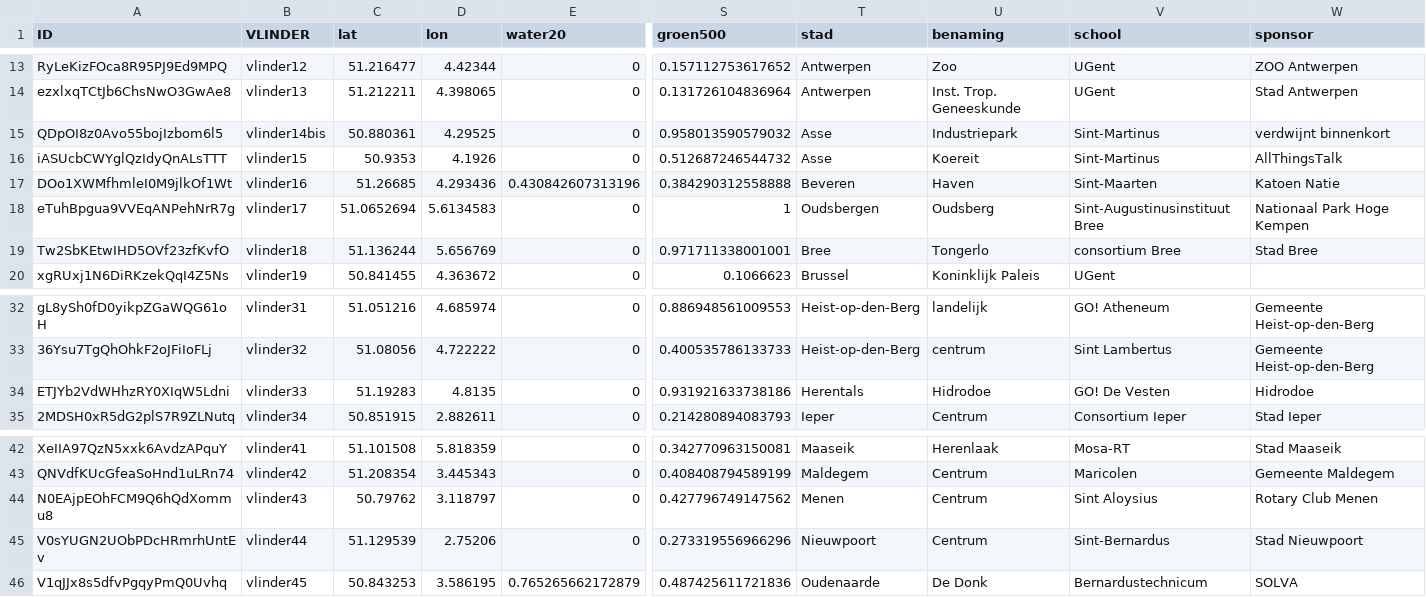
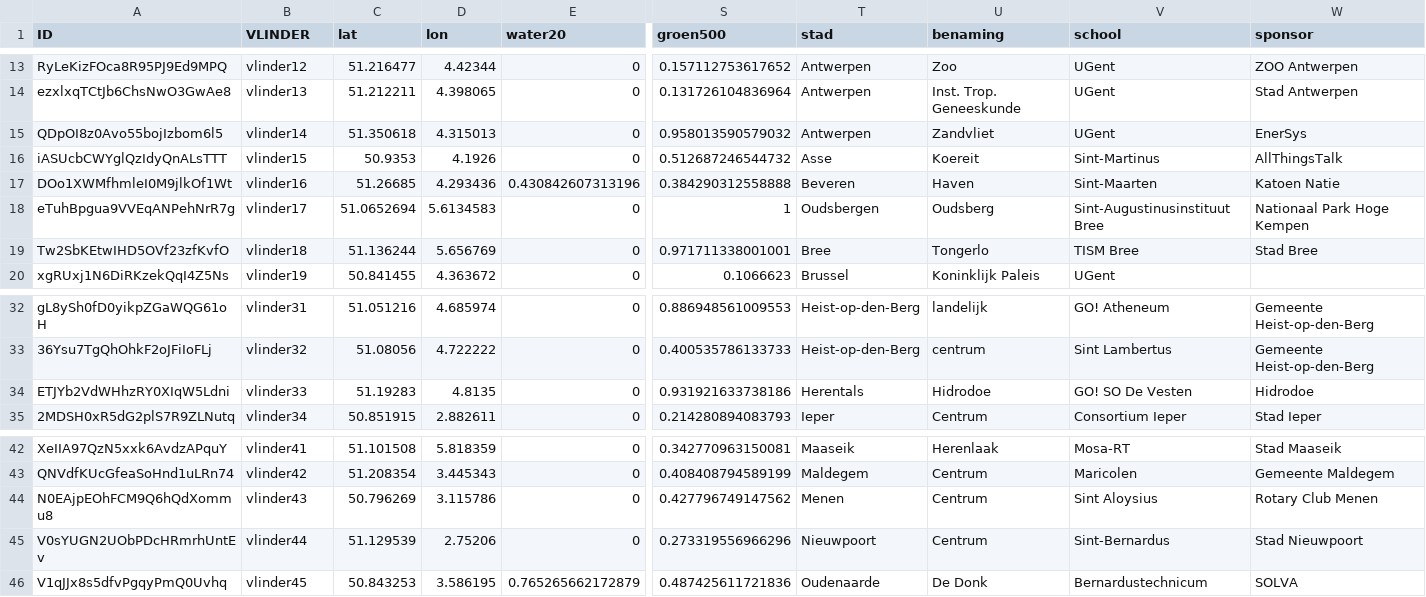
Before and after one commit to bmesuere/vlinder, a CSV file: api/data.csv, drawn as a sheet; only a part is shown, gaps mark what is left out; the diff names each change by its address in the sheet, - before the commit and + after, or states it on an @@ line.

Commit message:
Update data.csv

```diff
--- a/api/data.csv
+++ b/api/data.csv
-B15 (VLINDER): vlinder14bis
+B15 (VLINDER): vlinder14
-C15 (lat): 50.880361
+C15 (lat): 51.350618
-D15 (lon): 4.29525
+D15 (lon): 4.315013
-T15 (stad): Asse
+T15 (stad): Antwerpen
-U15 (benaming): Industriepark
+U15 (benaming): Zandvliet
-V15 (school): Sint-Martinus
+V15 (school): UGent
-W15 (sponsor): verdwijnt binnenkort
+W15 (sponsor): EnerSys
-V19 (school): consortium Bree
+V19 (school): TISM Bree
-V34 (school): GO! De Vesten
+V34 (school): GO! SO De Vesten
-C44 (lat): 50.79762
+C44 (lat): 50.796269
-D44 (lon): 3.118797
+D44 (lon): 3.115786
```
